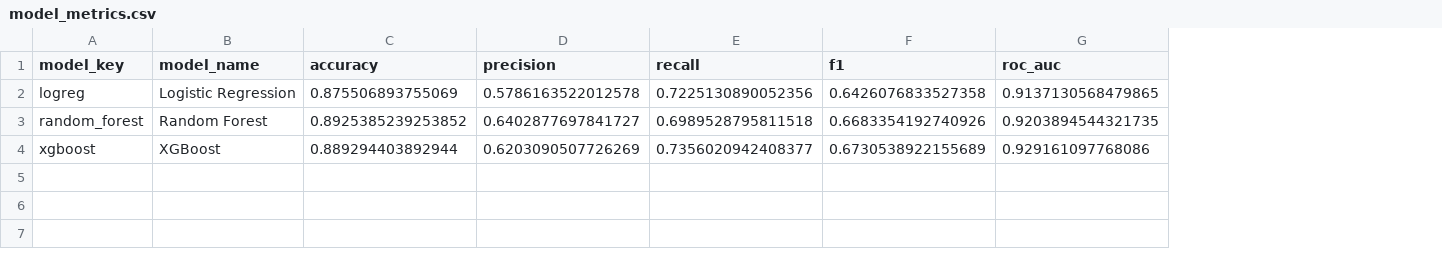
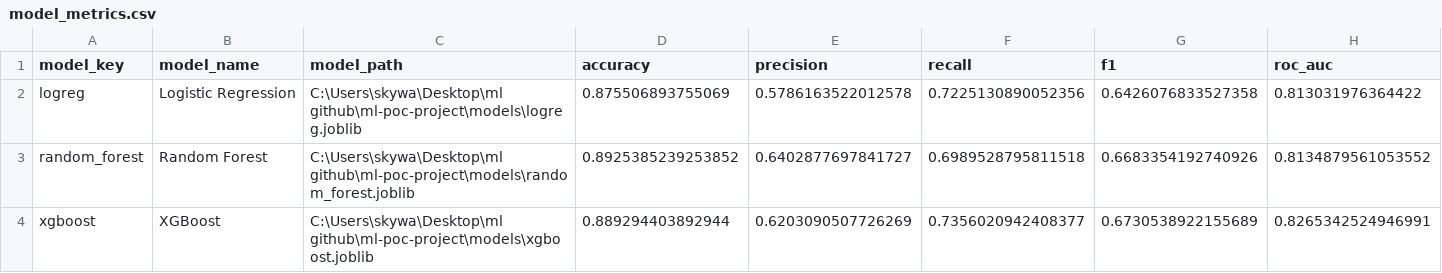
Before and after one commit to manechcarriou-lab/ml-poc-project, a CSV file: results/model_metrics.csv, drawn as a sheet; addresses are those after the commit; the diff names each change by its address in the sheet, - before the commit and + after, or states it on an @@ line.

Commit message:
To-Do 6 — clean repo + English README + presentation notes
Critical fixes:
- scripts/main.py: load src/features.py before src/data.py (data.py imports
  features). Also add SRC_DIR to sys.path. Without this, python scripts/main.py
  crashed with ModuleNotFoundError on import features.
- src/data.py: wrap train_test_split() return in tuple() to match the
  isinstance(., tuple) contract in main.py._load_dataset.

README.md: full rewrite in English with
- one-paragraph project description at the top
- quick-start (clone, venv, pip install, scripts/main.py)
- alternative entry points table
- repository structure
- one-paragraph methodology summary
- comprehensive Getting the data section at the end with two download
  methods (curl/PowerShell + ucimlrepo Python package), dataset spec
  table, and post-download instructions
- credits

deliverables/presentation_notes.md: NEW
- 4-minute presentation timeline with what to say at each slide
- 10 anticipated jury questions with prepared answers:
  why XGBoost, why RF > LogReg here, why PageValues>0 baseline,
  which features added/removed, why F1, anti-leakage proof,
  why not neural network, generalisation to other sites, threshold
  justification, baselines compared
- Key numbers cheat sheet (to memorise)
- Pitfalls to avoid during the presentation
- Opening script (30s) + closing script (20s)
- 5-minute pre-presentation checklist

Emoji clean-up (49 lines across 5 files):
- src/presentation.py: 26 lines (header decorations, tab labels,
  preset names, action emojis stripped or replaced with geometric marks)
- src/lifecycle_story.py: 7 lines
- scripts/build_slides.py: 1 line (table cell decoration)
- deliverables/process_overview.md: 6 lines (table checkmarks)
- deliverables/RAPPORT_COMPLET.md: 9 lines

Verified after changes:
- python scripts/main.py launches Streamlit, HTTP 200 OK
- python -m unittest tests/test_pipeline.py: 7/7 tests passing

```diff
--- a/results/model_metrics.csv
+++ b/results/model_metrics.csv
+column C (model_path), rows 2-4: C:\Users\skywa\Desktop\ml github\ml-poc-project\models\logreg.joblib | C:\Users\skywa\Desktop\ml github\ml-poc-project\models\random_forest.joblib | C:\Users\skywa\Desktop\ml github\ml-poc-project\models\xgboost.joblib
-H2 (roc_auc): 0.9137130568479865
+H2 (roc_auc): 0.813031976364422
-H3 (roc_auc): 0.9203894544321735
+H3 (roc_auc): 0.8134879561053552
-H4 (roc_auc): 0.929161097768086
+H4 (roc_auc): 0.8265342524946991
```
Also changed, not shown: 9 other files.
